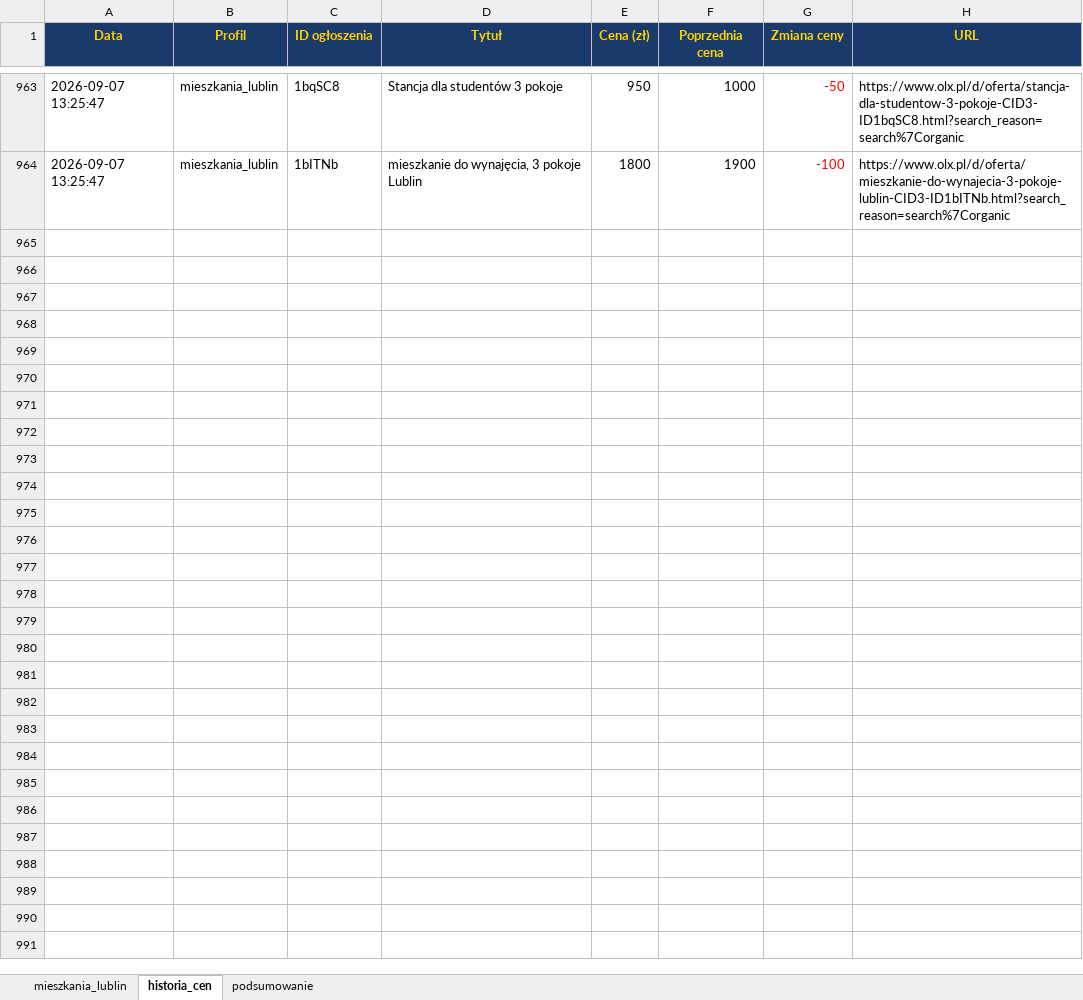
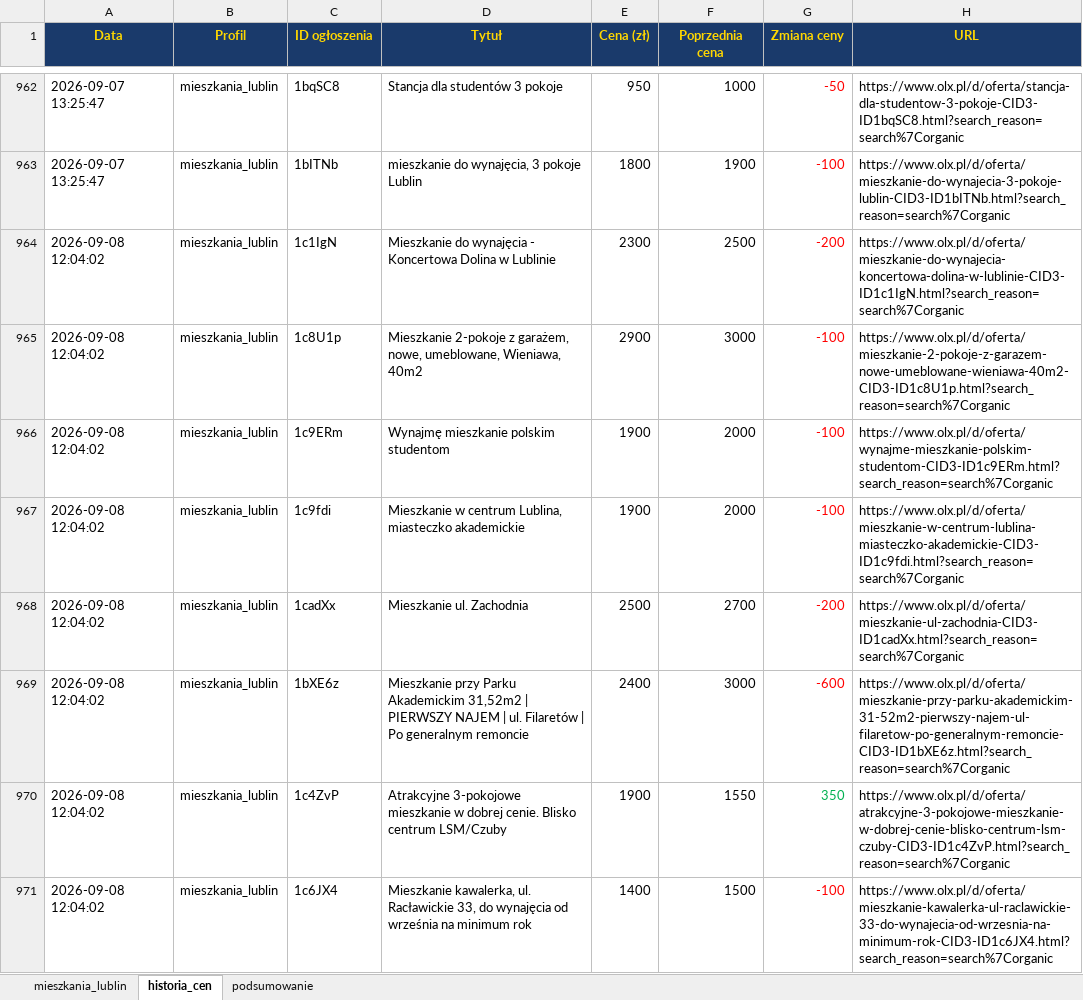
Before and after one commit to Bonaventura-EW/SZPERACZ-MIESZKANIOWY, an Excel workbook: data/szperacz_mieszkaniowy.xlsx, sheet historia_cen, drawn as a sheet; only a part is shown, gaps mark what is left out; values as stored, in another font and other column widths than the file's, no borders; the diff covers the shown part only; the diff names each change by its address in the sheet, - before the commit and + after, or states it on an @@ line.

```diff
--- a/data/szperacz_mieszkaniowy.xlsx (sheet historia_cen)
+++ b/data/szperacz_mieszkaniowy.xlsx (sheet historia_cen)
+row 964: 2026-09-08 12:04:02 | mieszkania_lublin | 1c1IgN | Mieszkanie do wynajęcia - Koncertowa Dolina w Lublinie | 2300 | 2500 | -200 | https://www.olx.pl/d/oferta/mieszkanie-do-wynajecia-koncertowa-dolina-w-lublinie-CID3-ID1c1IgN.html?search_reason=search%7Corganic
+row 965: 2026-09-08 12:04:02 | mieszkania_lublin | 1c8U1p | Mieszkanie 2-pokoje z garażem, nowe, umeblowane, Wieniawa, 40m2 | 2900 | 3000 | -100 | https://www.olx.pl/d/oferta/mieszkanie-2-pokoje-z-garazem-nowe-umeblowane-wieniawa-40m2-CID3-ID1c8U1p.html?search_reason=search%7Corganic
+row 966: 2026-09-08 12:04:02 | mieszkania_lublin | 1c9ERm | Wynajmę mieszkanie polskim studentom | 1900 | 2000 | -100 | https://www.olx.pl/d/oferta/wynajme-mieszkanie-polskim-studentom-CID3-ID1c9ERm.html?search_reason=search%7Corganic
+row 967: 2026-09-08 12:04:02 | mieszkania_lublin | 1c9fdi | Mieszkanie w centrum Lublina, miasteczko akademickie | 1900 | 2000 | -100 | https://www.olx.pl/d/oferta/mieszkanie-w-centrum-lublina-miasteczko-akademickie-CID3-ID1c9fdi.html?search_reason=search%7Corganic
+row 968: 2026-09-08 12:04:02 | mieszkania_lublin | 1cadXx | Mieszkanie ul. Zachodnia | 2500 | 2700 | -200 | https://www.olx.pl/d/oferta/mieszkanie-ul-zachodnia-CID3-ID1cadXx.html?search_reason=search%7Corganic
+row 969: 2026-09-08 12:04:02 | mieszkania_lublin | 1bXE6z | Mieszkanie przy Parku Akademickim 31,52m2 | PIERWSZY NAJEM | ul. Filaretów | Po generalnym remoncie | 2400 | 3000 | -600 | https://www.olx.pl/d/oferta/mieszkanie-przy-parku-akademickim-31-52m2-pierwszy-najem-ul-filaretow-po-generalnym-remoncie-CID3-ID1bXE6z.html?search_reason=search%7Corganic
+row 970: 2026-09-08 12:04:02 | mieszkania_lublin | 1c4ZvP | Atrakcyjne 3-pokojowe mieszkanie w dobrej cenie. Blisko centrum LSM/Czuby | 1900 | 1550 | 350 | https://www.olx.pl/d/oferta/atrakcyjne-3-pokojowe-mieszkanie-w-dobrej-cenie-blisko-centrum-lsm-czuby-CID3-ID1c4ZvP.html?search_reason=search%7Corganic
+row 971: 2026-09-08 12:04:02 | mieszkania_lublin | 1c6JX4 | Mieszkanie kawalerka, ul. Racławickie 33, do wynajęcia od września na minimum rok | 1400 | 1500 | -100 | https://www.olx.pl/d/oferta/mieszkanie-kawalerka-ul-raclawickie-33-do-wynajecia-od-wrzesnia-na-minimum-rok-CID3-ID1c6JX4.html?search_reason=search%7Corganic
```
Also changed, not shown: 16 added rows, 9 removed rows and 53 edited cells elsewhere in this sheet, sheet mieszkania_lublin, sheet podsumowanie, 4 other files.
